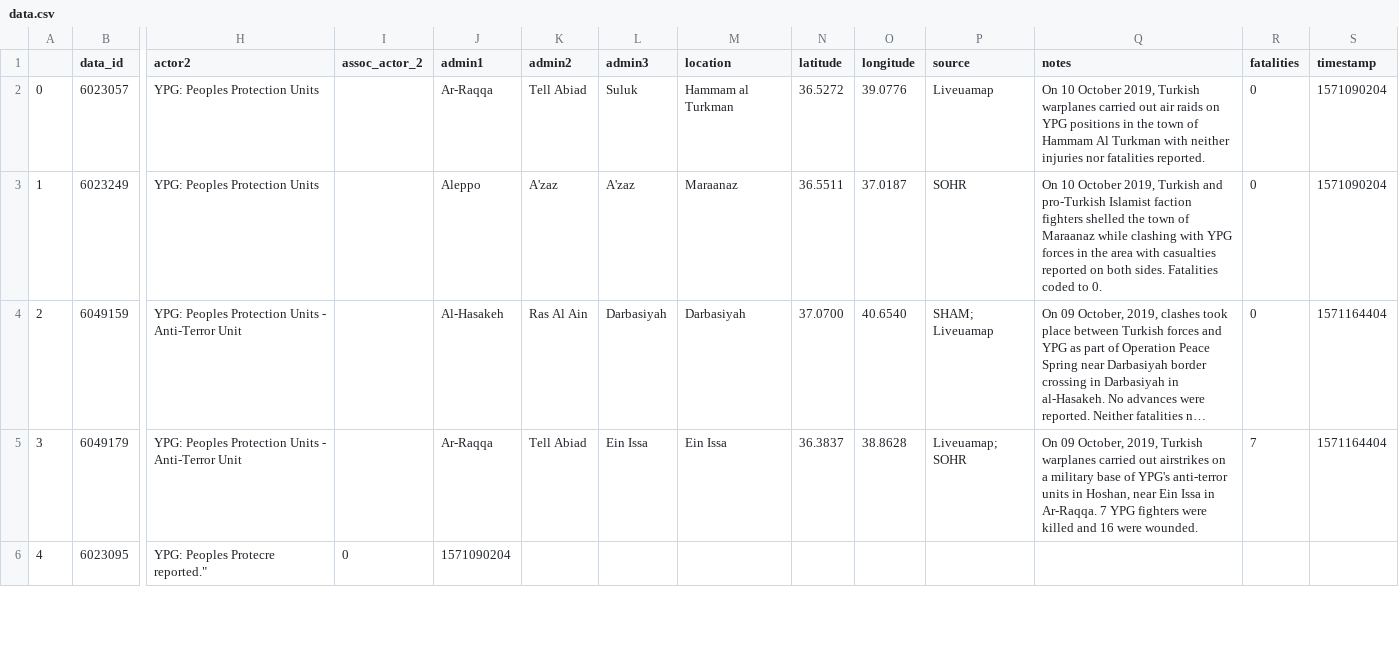
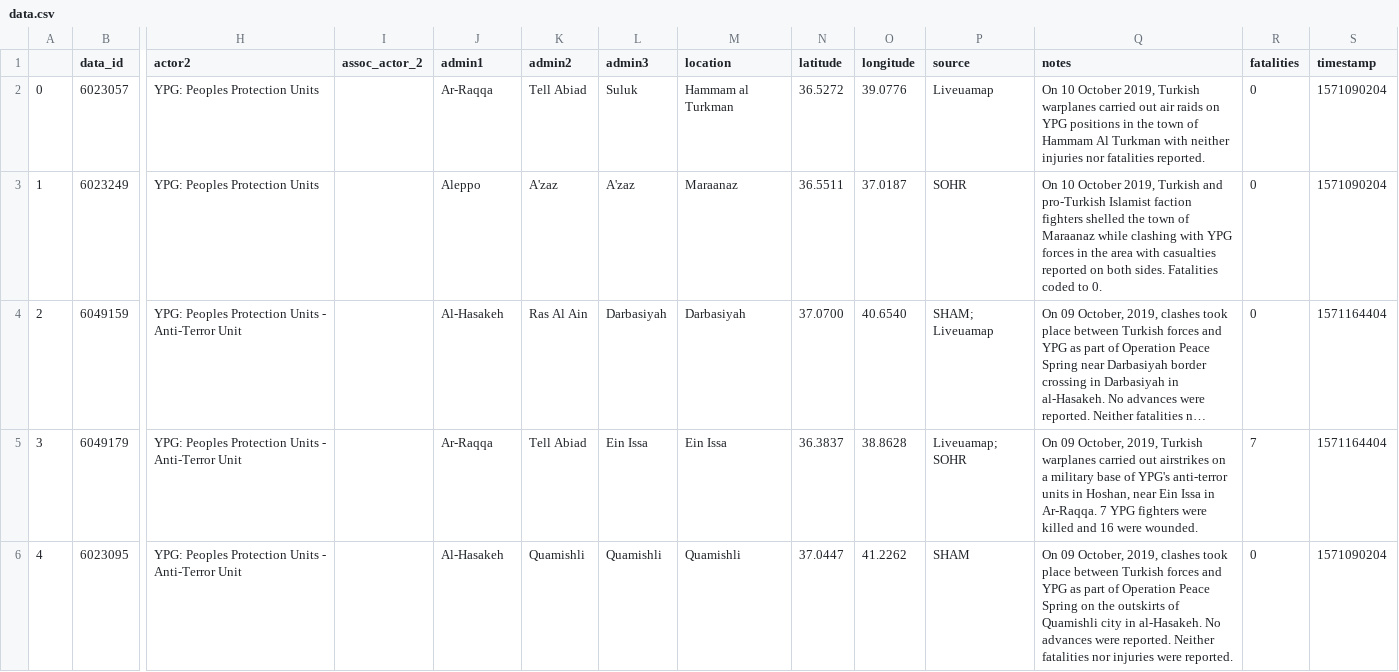
Before and after one commit to adrianvtx/Project_2_Syria, a CSV file: project_app/static/data/data.csv, drawn as a sheet; only a part is shown, gaps mark what is left out; long unchanged cells end in …; the diff covers the shown part only; the diff names each change by its address in the sheet, - before the commit and + after, or states it on an @@ line.

Commit message:
New data mand folium

```diff
--- a/project_app/static/data/data.csv
+++ b/project_app/static/data/data.csv
-H6 (actor2): YPG: Peoples Protecre reported."
+H6 (actor2): YPG: Peoples Protection Units - Anti-Terror Unit
-I6 (assoc_actor_2): 0
+I6 (assoc_actor_2): (empty)
-J6 (admin1): 1571090204
+J6 (admin1): Al-Hasakeh
-K6 (admin2): (empty)
+K6 (admin2): Quamishli
-L6 (admin3): (empty)
+L6 (admin3): Quamishli
-M6 (location): (empty)
+M6 (location): Quamishli
-N6 (latitude): (empty)
+N6 (latitude): 37.0447
-O6 (longitude): (empty)
+O6 (longitude): 41.2262
-P6 (source): (empty)
+P6 (source): SHAM
-Q6 (notes): (empty)
+Q6 (notes): On 09 October, 2019, clashes took place between Turkish forces and YPG as part of Operation Peace Spring on the outskirts of Quamishli city in al-Hasakeh. No advances were reported. Neither fatalities nor injuries were reported.
-R6 (fatalities): (empty)
+R6 (fatalities): 0
-S6 (timestamp): (empty)
+S6 (timestamp): 1571090204
```
Also changed, not shown: 18 edited cells elsewhere in this file, 31 other files.
